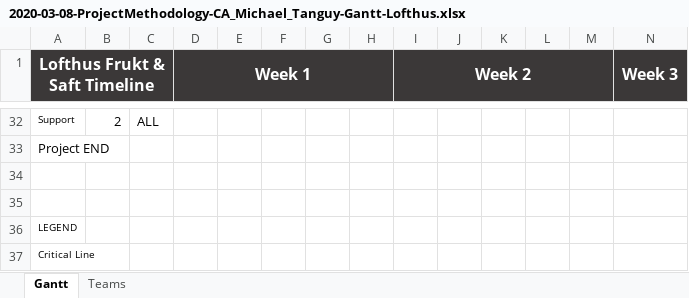
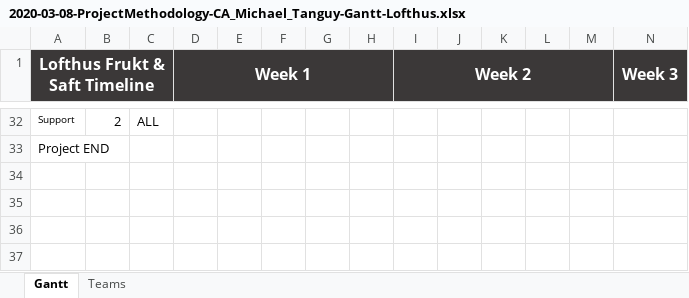
Before and after one commit to Yugnat1/noroff-PM, an Excel workbook: 2020-03-08-ProjectMethodology-CA_Michael_Tanguy-Gantt-Lofthus.xlsx, sheet Gantt, drawn as a sheet; only a part is shown, gaps mark what is left out; values as stored, in another font and other column widths than the file's, no borders; charts and pictures not drawn; rows hold the shown columns only; the diff names each change by its address in the sheet, - before the commit and + after, or states it on an @@ line.

Commit message:
Update 2020-03-08-ProjectMethodology-CA_Michael_Tanguy-Gantt-Lofthus.xlsx
Removed empty cells

```diff
--- a/2020-03-08-ProjectMethodology-CA_Michael_Tanguy-Gantt-Lofthus.xlsx (sheet Gantt)
+++ b/2020-03-08-ProjectMethodology-CA_Michael_Tanguy-Gantt-Lofthus.xlsx (sheet Gantt)
-row 34: (empty)
-row 35: (empty)
-row 36: LEGEND
-row 37: Critical Line
```
